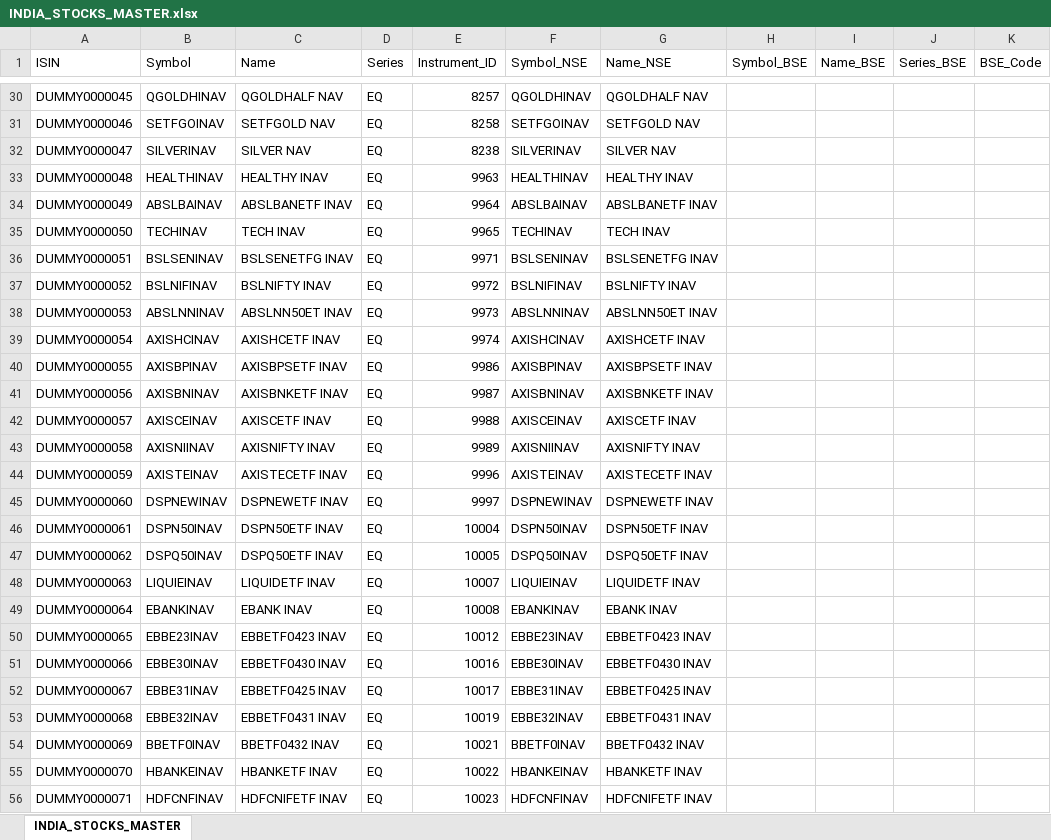
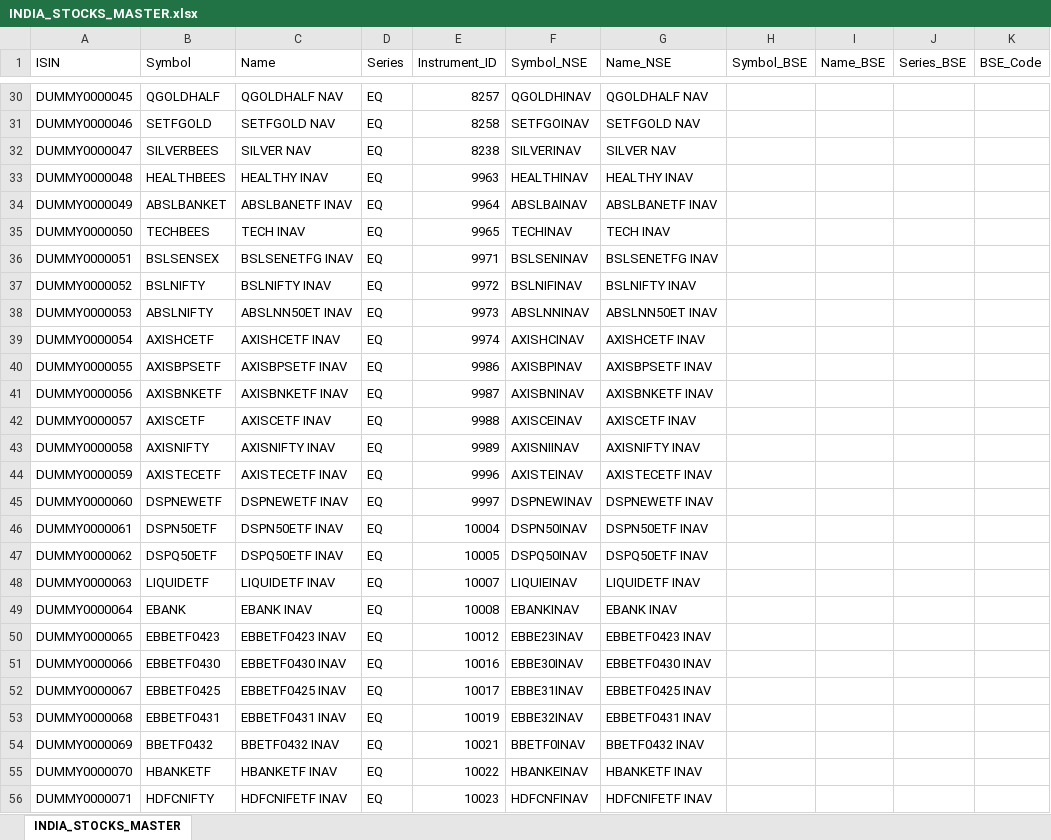
Before and after one commit to SiriChandanaSykam/STOCK-SCREENER, an Excel workbook: assets/data/INDIA_STOCKS_MASTER.xlsx, sheet INDIA_STOCKS_MASTER, drawn as a sheet; only a part is shown, gaps mark what is left out; values as stored, in another font and other column widths than the file's, no borders; the diff covers the shown part only; the diff names each change by its address in the sheet, - before the commit and + after, or states it on an @@ line.

```diff
--- a/assets/data/INDIA_STOCKS_MASTER.xlsx (sheet INDIA_STOCKS_MASTER)
+++ b/assets/data/INDIA_STOCKS_MASTER.xlsx (sheet INDIA_STOCKS_MASTER)
-B30 (Symbol): QGOLDHINAV
+B30 (Symbol): QGOLDHALF
-B31 (Symbol): SETFGOINAV
+B31 (Symbol): SETFGOLD
-B32 (Symbol): SILVERINAV
+B32 (Symbol): SILVERBEES
-B33 (Symbol): HEALTHINAV
+B33 (Symbol): HEALTHBEES
-B34 (Symbol): ABSLBAINAV
+B34 (Symbol): ABSLBANKET
-B35 (Symbol): TECHINAV
+B35 (Symbol): TECHBEES
-B36 (Symbol): BSLSENINAV
+B36 (Symbol): BSLSENSEX
-B37 (Symbol): BSLNIFINAV
+B37 (Symbol): BSLNIFTY
-B38 (Symbol): ABSLNNINAV
+B38 (Symbol): ABSLNIFTY
-B39 (Symbol): AXISHCINAV
+B39 (Symbol): AXISHCETF
-B40 (Symbol): AXISBPINAV
+B40 (Symbol): AXISBPSETF
-B41 (Symbol): AXISBNINAV
+B41 (Symbol): AXISBNKETF
-B42 (Symbol): AXISCEINAV
+B42 (Symbol): AXISCETF
-B43 (Symbol): AXISNIINAV
+B43 (Symbol): AXISNIFTY
-B44 (Symbol): AXISTEINAV
+B44 (Symbol): AXISTECETF
-B45 (Symbol): DSPNEWINAV
+B45 (Symbol): DSPNEWETF
-B46 (Symbol): DSPN50INAV
+B46 (Symbol): DSPN50ETF
-B47 (Symbol): DSPQ50INAV
+B47 (Symbol): DSPQ50ETF
-B48 (Symbol): LIQUIEINAV
+B48 (Symbol): LIQUIDETF
-B49 (Symbol): EBANKINAV
+B49 (Symbol): EBANK
-B50 (Symbol): EBBE23INAV
+B50 (Symbol): EBBETF0423
-B51 (Symbol): EBBE30INAV
+B51 (Symbol): EBBETF0430
-B52 (Symbol): EBBE31INAV
+B52 (Symbol): EBBETF0425
-B53 (Symbol): EBBE32INAV
+B53 (Symbol): EBBETF0431
-B54 (Symbol): BBETF0INAV
+B54 (Symbol): BBETF0432
-B55 (Symbol): HBANKEINAV
+B55 (Symbol): HBANKETF
-B56 (Symbol): HDFCNFINAV
+B56 (Symbol): HDFCNIFTY
```
Also changed, not shown: 271 edited cells elsewhere in this sheet, 12 other files.
